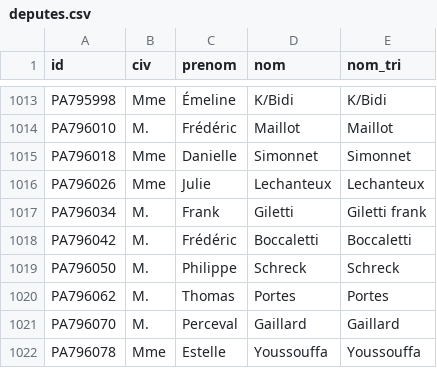
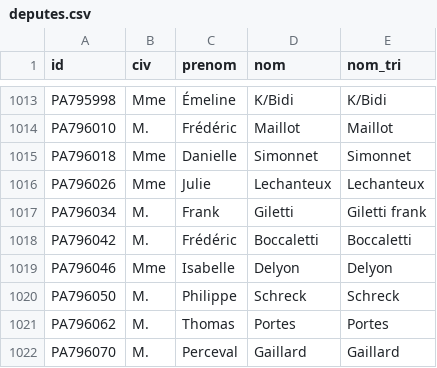
Before and after one commit to m4xim1nus/leurs-voix-nos-droits, a CSV file: data/export/deputes.csv, drawn as a sheet; only a part is shown, gaps mark what is left out; the shorter side is filled out with more unchanged rows; the diff names each change by its address in the sheet, - before the commit and + after, or states it on an @@ line.

```diff
--- a/data/export/deputes.csv
+++ b/data/export/deputes.csv
+row 1019: PA796046 | Mme | Isabelle | Delyon | Delyon
```
Also changed, not shown: data/export/appartenances.csv, data/export/en_cours.csv, 6 other files.
